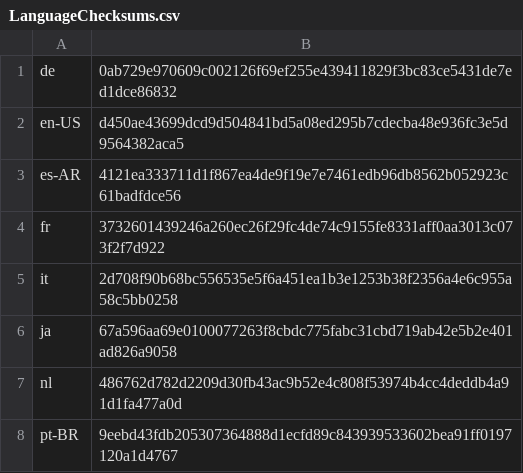
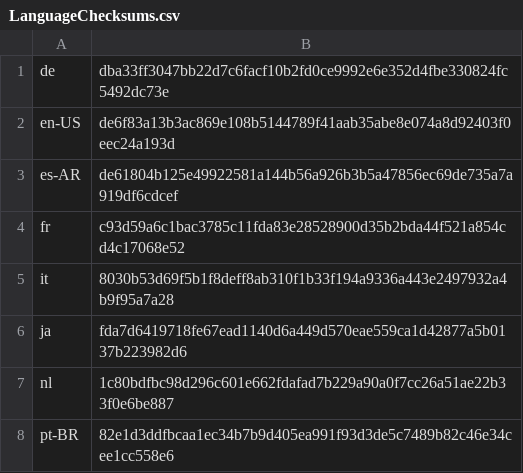
Before and after one commit to basvandenbrink/chocolatey-packages, a CSV file: betterbird/tools/LanguageChecksums.csv, drawn as a sheet.

Commit message:
AU: 1 updated - betterbird [skip ci] https://gist.github.com/basvandenbrink/cf2abf8d848094bfaf2fa984a0c85745/285b81cf2f029b66bcb4b8d9de01732bb0a254f3

```diff
--- a/betterbird/tools/LanguageChecksums.csv
+++ b/betterbird/tools/LanguageChecksums.csv
@@ -1,8 +1,8 @@
-de|0ab729e970609c002126f69ef255e439411829f3bc83ce5431de7ed1dce86832
-en-US|d450ae43699dcd9d504841bd5a08ed295b7cdecba48e936fc3e5d9564382aca5
-es-AR|4121ea333711d1f867ea4de9f19e7e7461edb96db8562b052923c61badfdce56
-fr|3732601439246a260ec26f29fc4de74c9155fe8331aff0aa3013c073f2f7d922
-it|2d708f90b68bc556535e5f6a451ea1b3e1253b38f2356a4e6c955a58c5bb0258
-ja|67a596aa69e0100077263f8cbdc775fabc31cbd719ab42e5b2e401ad826a9058
-nl|486762d782d2209d30fb43ac9b52e4c808f53974b4cc4deddb4a91d1fa477a0d
-pt-BR|9eebd43fdb205307364888d1ecfd89c843939533602bea91ff0197120a1d4767
+de|dba33ff3047bb22d7c6facf10b2fd0ce9992e6e352d4fbe330824fc5492dc73e
+en-US|de6f83a13b3ac869e108b5144789f41aab35abe8e074a8d92403f0eec24a193d
+es-AR|de61804b125e49922581a144b56a926b3b5a47856ec69de735a7a919df6cdcef
+fr|c93d59a6c1bac3785c11fda83e28528900d35b2bda44f521a854cd4c17068e52
+it|8030b53d69f5b1f8deff8ab310f1b33f194a9336a443e2497932a4b9f95a7a28
+ja|fda7d6419718fe67ead1140d6a449d570eae559ca1d42877a5b0137b223982d6
+nl|1c80bdfbc98d296c601e662fdafad7b229a90a0f7cc26a51ae22b33f0e6be887
+pt-BR|82e1d3ddfbcaa1ec34b7b9d405ea991f93d3de5c7489b82c46e34cee1cc558e6
```
Also changed, not shown: 2 other files.
